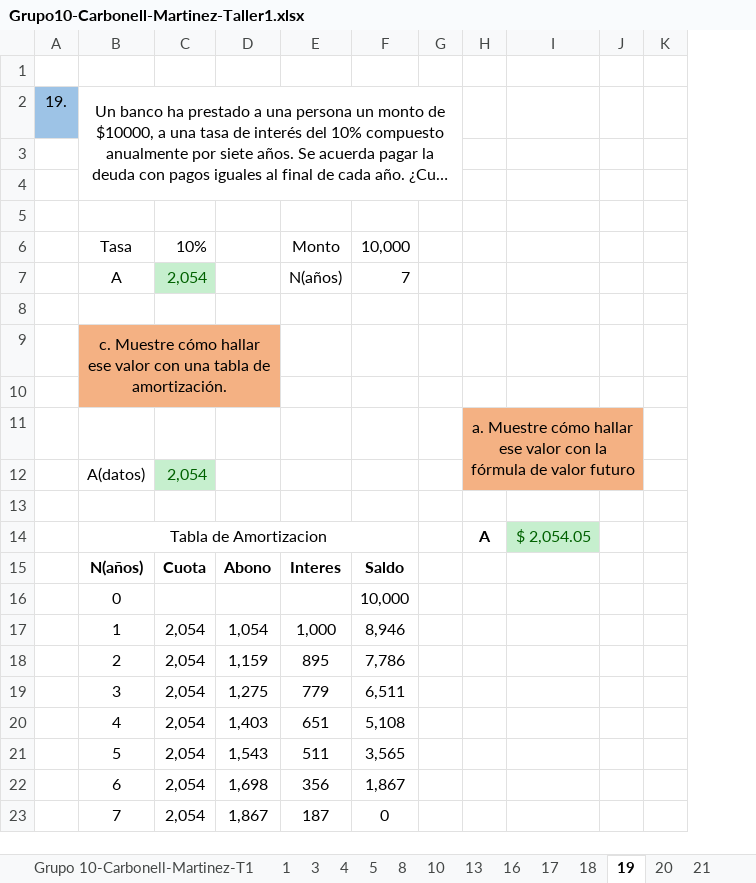
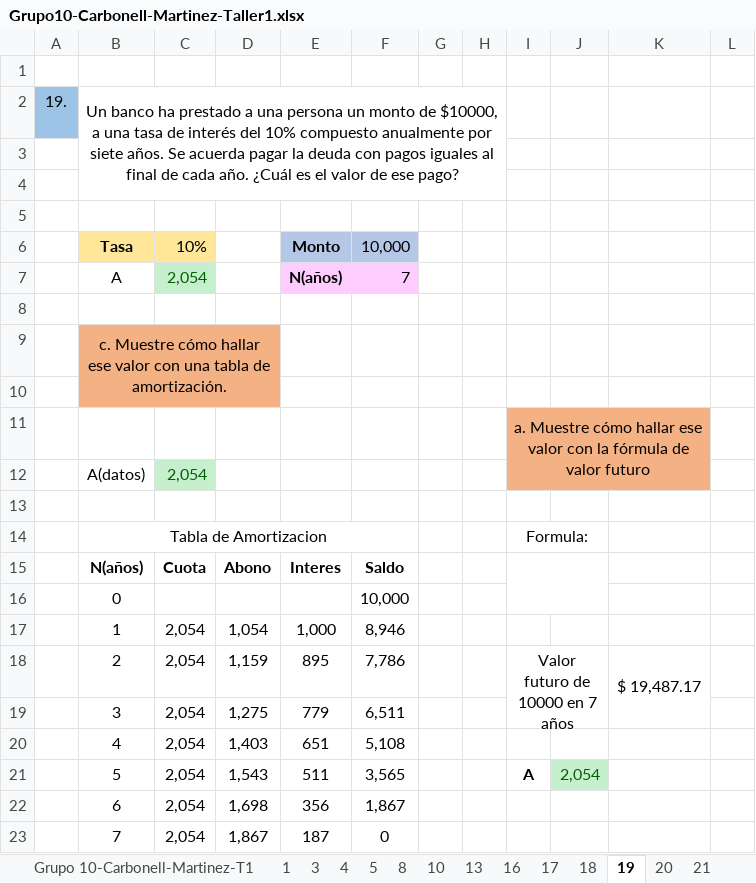
Before and after one commit to mafecarbo/Ingeco, an Excel workbook: Docs/Grupo10-Carbonell-Martinez-Taller1.xlsx, sheet 19, drawn as a sheet; only a part is shown; long unchanged cells end in …; values as stored, in another font and other column widths than the file's, no borders; charts and pictures not drawn; removed rows and columns are numbered as before the commit, all else as after; the diff names each change by its address in the sheet, - before the commit and + after, or states it on an @@ line.

```diff
--- a/Docs/Grupo10-Carbonell-Martinez-Taller1.xlsx (sheet 19)
+++ b/Docs/Grupo10-Carbonell-Martinez-Taller1.xlsx (sheet 19)
+column H, empty
-column I, row 14: $ 2,054.05
-column J, empty
+column J, row 21: 2,054
+column K, row 18: $ 19,487.17
-B6:C6 fill: none
+B6:C6 fill: #FFE699
-B6 bold: off
+B6 bold: on
-E6:E7 bold: off
+E6:E7 bold: on
-E6:F6 fill: none
+E6:F6 fill: #B4C7E7
-E7:F7 fill: none
+E7:F7 fill: #FFCCFF
-I14: A
+I14: Formula:
-I14 bold: on
+I14 bold: off
+I14:J14 merged
+I15:J16 merged
-I18: (empty)
+I18: Valor futuro de 10000 en 7 años
+I18:J19 merged
-I21: (empty)
+I21: A
```
Also changed, not shown: sheet 17, sheet 10, sheet 4, sheet 20, sheet 13, sheet 5, 8 more sheets, other sheet tabs, formulas that keep their value, charts or pictures.
